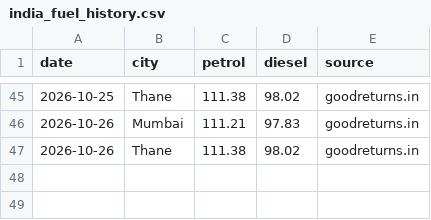
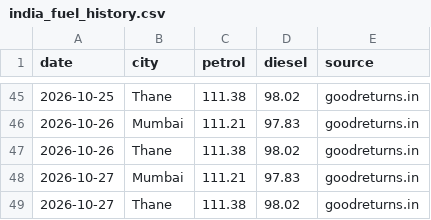
Before and after one commit to dreamerskymaster/costco_fuel_notifier, a CSV file: data/india_fuel_history.csv, drawn as a sheet; only a part is shown, gaps mark what is left out; the diff names each change by its address in the sheet, - before the commit and + after, or states it on an @@ line.

```diff
--- a/data/india_fuel_history.csv
+++ b/data/india_fuel_history.csv
+row 48: 2026-10-27 | Mumbai | 111.21 | 97.83 | goodreturns.in
+row 49: 2026-10-27 | Thane | 111.38 | 98.02 | goodreturns.in
```
